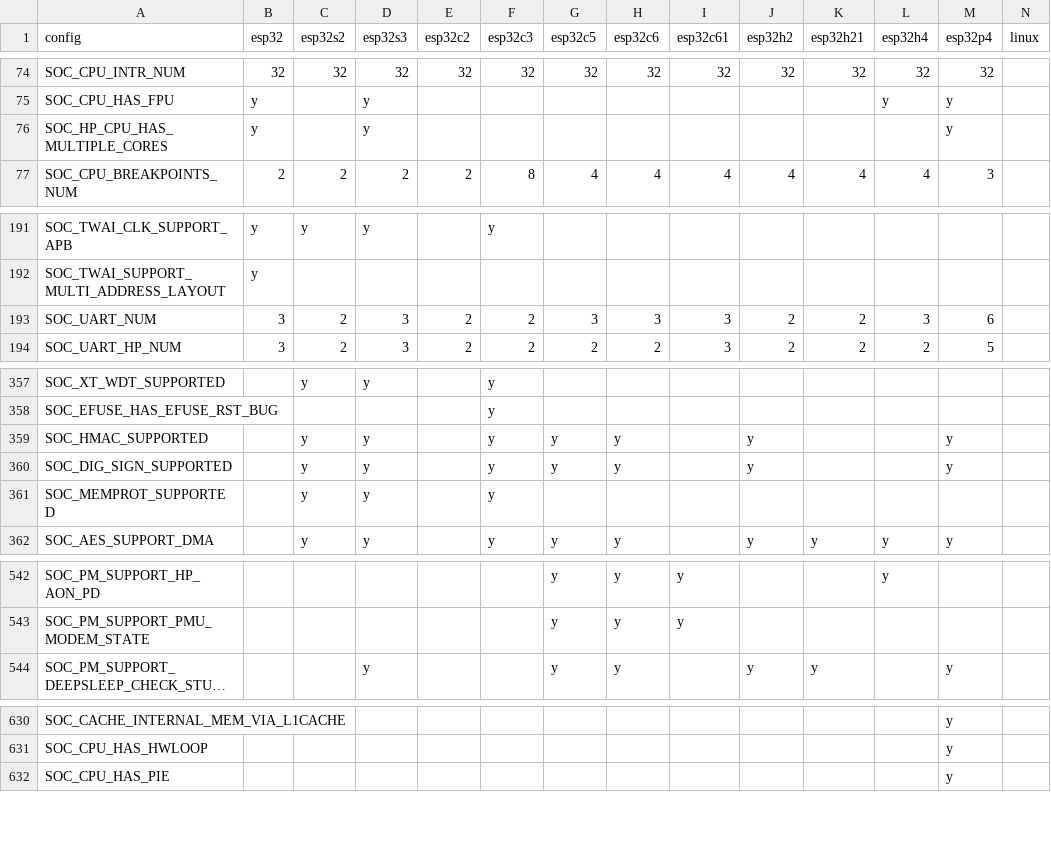
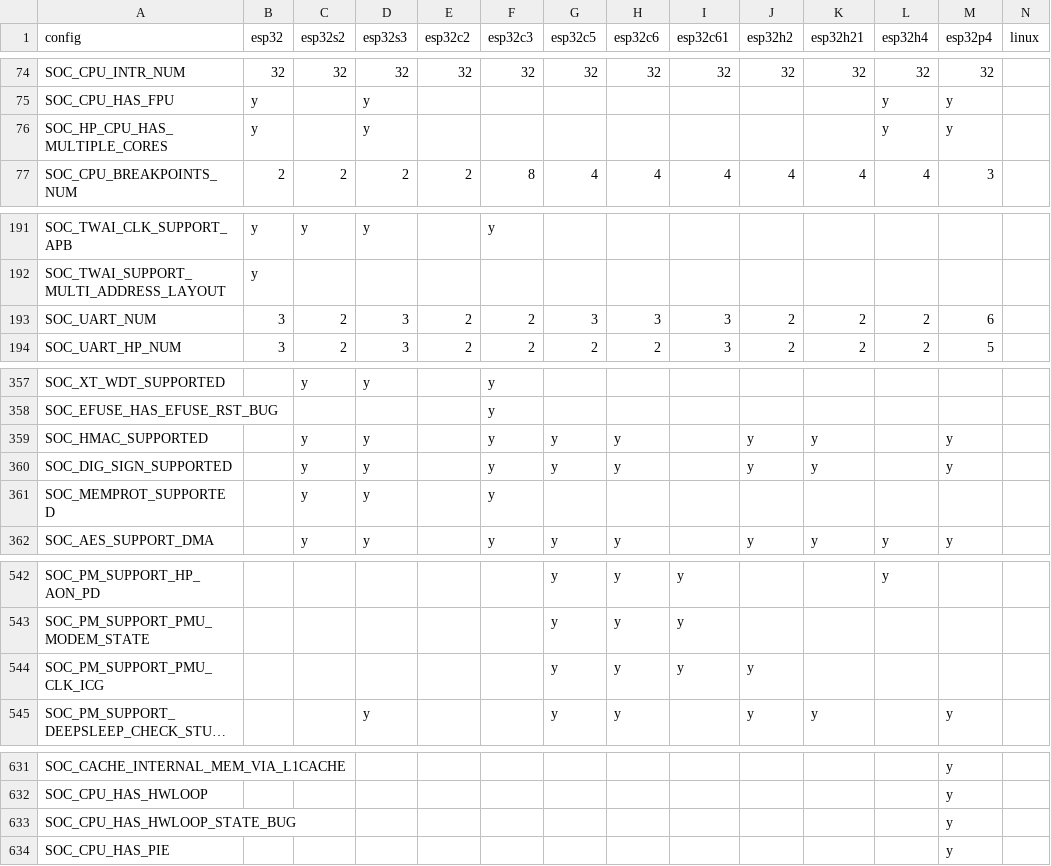
Before and after one commit to tanakamasayuki/ESP-IDF-SoC-Check, a CSV file: soc.csv, drawn as a sheet; only a part is shown, gaps mark what is left out; long unchanged cells end in …; the diff covers the shown part only; the diff names each change by its address in the sheet, - before the commit and + after, or states it on an @@ line.

```diff
--- a/soc.csv
+++ b/soc.csv
-L76 (esp32h4): (empty)
+L76 (esp32h4): y
-L193 (esp32h4): 3
+L193 (esp32h4): 2
-K359:K360 (esp32h21): (empty)
+K359:K360 (esp32h21): y
+row 544: SOC_PM_SUPPORT_PMU_CLK_ICG |  |  |  |  |  | y | y | y | y
+row 633: SOC_CPU_HAS_HWLOOP_STATE_BUG |  |  |  |  |  |  |  |  |  |  |  | y
```
Also changed, not shown: 3 edited cells elsewhere in this file, 1 other file.
